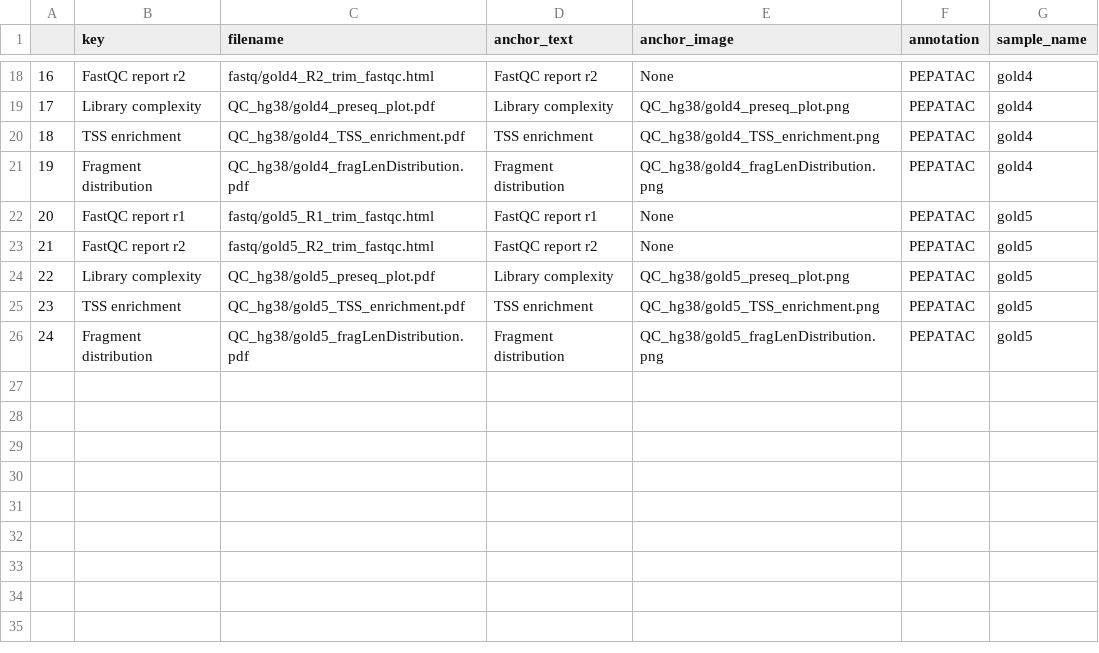
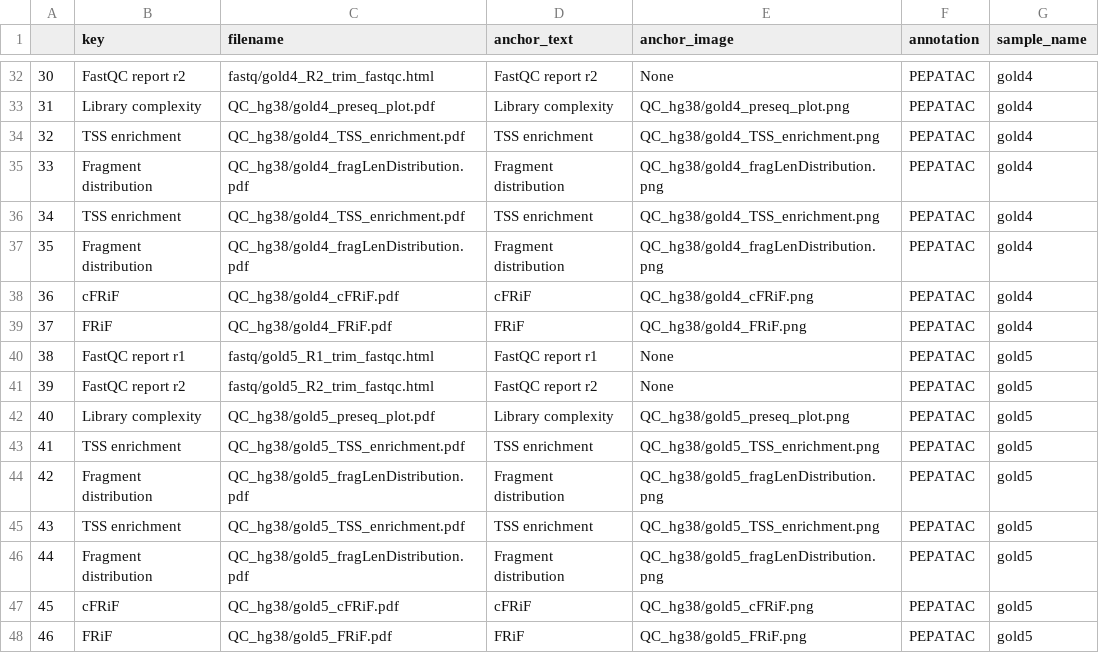
Before and after one commit to databio/pepatac, a TSV file: docs/files/examples/gold/gold_objs_summary.tsv, drawn as a sheet; only a part is shown, gaps mark what is left out; the diff covers the shown part only; the diff names each change by its address in the sheet, - before the commit and + after, or states it on an @@ line.

Commit message:
update gold example files

```diff
--- a/docs/files/examples/gold/gold_objs_summary.tsv
+++ b/docs/files/examples/gold/gold_objs_summary.tsv
@@ column A renumbered between rows 13 and 44 @@
+row 36: 34 | TSS enrichment | QC_hg38/gold4_TSS_enrichment.pdf | TSS enrichment | QC_hg38/gold4_TSS_enrichment.png | PEPATAC | gold4
+row 37: 35 | Fragment distribution | QC_hg38/gold4_fragLenDistribution.pdf | Fragment distribution | QC_hg38/gold4_fragLenDistribution.png | PEPATAC | gold4
+row 38: 36 | cFRiF | QC_hg38/gold4_cFRiF.pdf | cFRiF | QC_hg38/gold4_cFRiF.png | PEPATAC | gold4
+row 39: 37 | FRiF | QC_hg38/gold4_FRiF.pdf | FRiF | QC_hg38/gold4_FRiF.png | PEPATAC | gold4
+row 45: 43 | TSS enrichment | QC_hg38/gold5_TSS_enrichment.pdf | TSS enrichment | QC_hg38/gold5_TSS_enrichment.png | PEPATAC | gold5
+row 46: 44 | Fragment distribution | QC_hg38/gold5_fragLenDistribution.pdf | Fragment distribution | QC_hg38/gold5_fragLenDistribution.png | PEPATAC | gold5
+row 47: 45 | cFRiF | QC_hg38/gold5_cFRiF.pdf | cFRiF | QC_hg38/gold5_cFRiF.png | PEPATAC | gold5
+row 48: 46 | FRiF | QC_hg38/gold5_FRiF.pdf | FRiF | QC_hg38/gold5_FRiF.png | PEPATAC | gold5
```
Also changed, not shown: 14 added rows elsewhere in this file, docs/files/examples/gold/gold_stats_summary.tsv, 16 other files.
